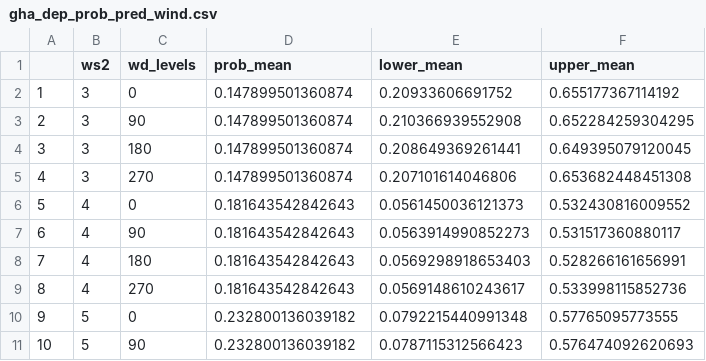
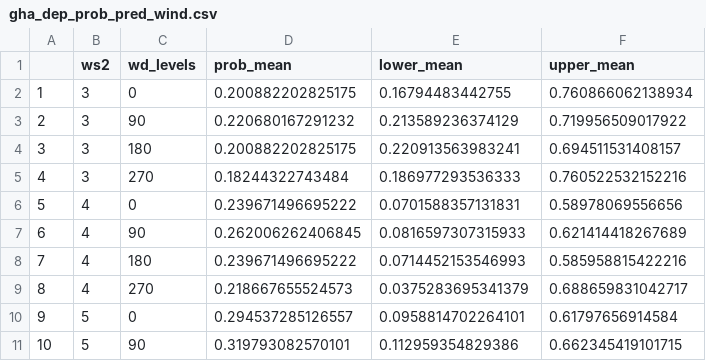
Before and after one commit to tommyclay/juv-morph-wind, a CSV file: Data_outputs/gha_dep_prob_pred_wind.csv, drawn as a sheet; only a part is shown; the diff covers the shown part only.

```diff
--- a/Data_outputs/gha_dep_prob_pred_wind.csv
+++ b/Data_outputs/gha_dep_prob_pred_wind.csv
@@ -1,11 +1,11 @@
 "","ws2","wd_levels","prob_mean","lower_mean","upper_mean"
-"1",3,"0",0.147899501360874,0.20933606691752,0.655177367114192
-"2",3,"90",0.147899501360874,0.210366939552908,0.652284259304295
-"3",3,"180",0.147899501360874,0.208649369261441,0.649395079120045
-"4",3,"270",0.147899501360874,0.207101614046806,0.653682448451308
-"5",4,"0",0.181643542842643,0.0561450036121373,0.532430816009552
-"6",4,"90",0.181643542842643,0.0563914990852273,0.531517360880117
-"7",4,"180",0.181643542842643,0.0569298918653403,0.528266161656991
-"8",4,"270",0.181643542842643,0.0569148610243617,0.533998115852736
-"9",5,"0",0.232800136039182,0.0792215440991348,0.57765095773555
-"10",5,"90",0.232800136039182,0.0787115312566423,0.576474092620693
+"1",3,"0",0.200882202825175,0.16794483442755,0.760866062138934
+"2",3,"90",0.220680167291232,0.213589236374129,0.719956509017922
+"3",3,"180",0.200882202825175,0.220913563983241,0.694511531408157
+"4",3,"270",0.18244322743484,0.186977293536333,0.760522532152216
+"5",4,"0",0.239671496695222,0.0701588357131831,0.58978069556656
+"6",4,"90",0.262006262406845,0.0816597307315933,0.621414418267689
+"7",4,"180",0.239671496695222,0.0714452153546993,0.585958815422216
+"8",4,"270",0.218667655524573,0.0375283695341379,0.688659831042717
+"9",5,"0",0.294537285126557,0.0958814702264101,0.61797656914584
+"10",5,"90",0.319793082570101,0.112959354829386,0.662345419101715
```
Also changed, not shown: 126 edited cells elsewhere in this file, Data_outputs/gha_dep_prob_pred_mass.csv, 4 other files.
